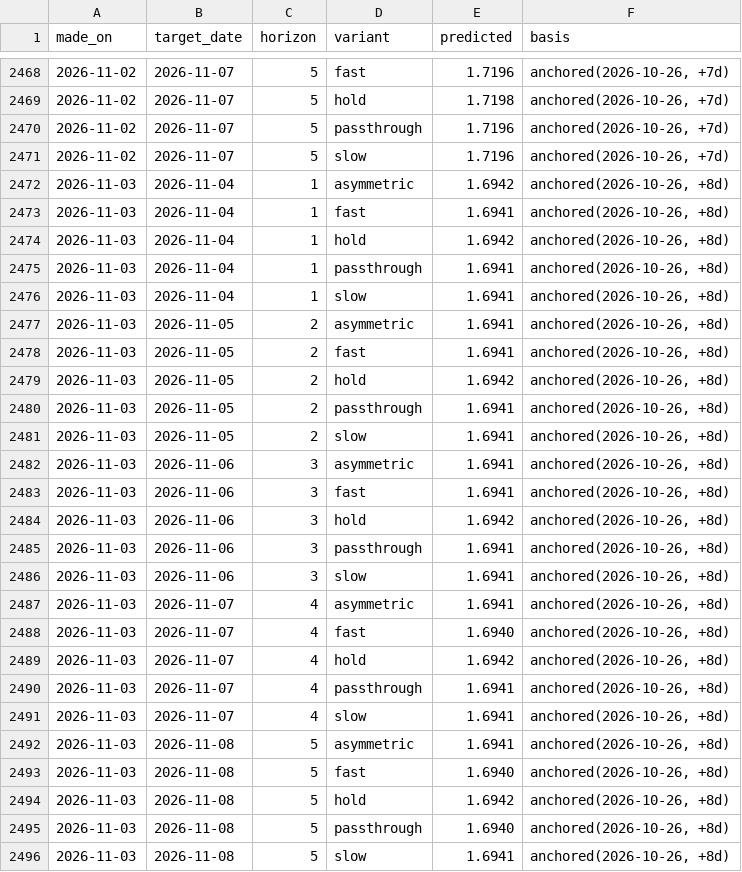
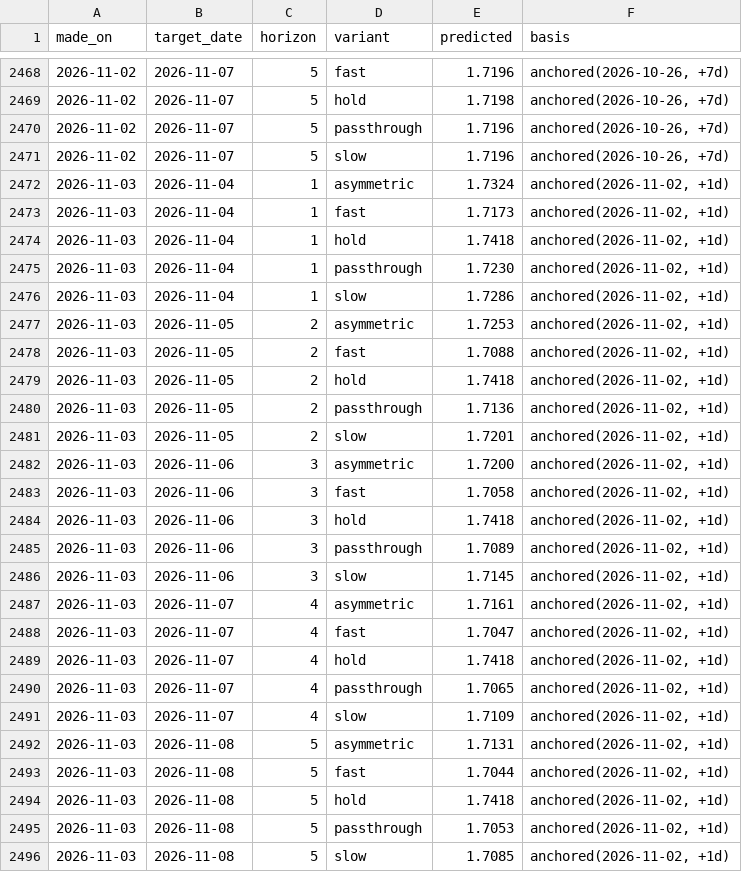
Before and after one commit to JackyLiu13/gasprices, a CSV file: backend/forecasts.csv, drawn as a sheet; only a part is shown, gaps mark what is left out.

Commit message:
data: 1.645/L WAIT

```diff
--- a/backend/forecasts.csv
+++ b/backend/forecasts.csv
@@ -2471,26 +2471,26 @@ made_on,target_date,horizon,variant,predicted,basis
 2026-11-02,2026-11-07,5,slow,1.7196,"anchored(2026-10-26, +7d)"
-2026-11-03,2026-11-04,1,asymmetric,1.6942,"anchored(2026-10-26, +8d)"
-2026-11-03,2026-11-04,1,fast,1.6941,"anchored(2026-10-26, +8d)"
-2026-11-03,2026-11-04,1,hold,1.6942,"anchored(2026-10-26, +8d)"
-2026-11-03,2026-11-04,1,passthrough,1.6941,"anchored(2026-10-26, +8d)"
-2026-11-03,2026-11-04,1,slow,1.6941,"anchored(2026-10-26, +8d)"
-2026-11-03,2026-11-05,2,asymmetric,1.6941,"anchored(2026-10-26, +8d)"
-2026-11-03,2026-11-05,2,fast,1.6941,"anchored(2026-10-26, +8d)"
-2026-11-03,2026-11-05,2,hold,1.6942,"anchored(2026-10-26, +8d)"
-2026-11-03,2026-11-05,2,passthrough,1.6941,"anchored(2026-10-26, +8d)"
-2026-11-03,2026-11-05,2,slow,1.6941,"anchored(2026-10-26, +8d)"
-2026-11-03,2026-11-06,3,asymmetric,1.6941,"anchored(2026-10-26, +8d)"
-2026-11-03,2026-11-06,3,fast,1.6941,"anchored(2026-10-26, +8d)"
-2026-11-03,2026-11-06,3,hold,1.6942,"anchored(2026-10-26, +8d)"
-2026-11-03,2026-11-06,3,passthrough,1.6941,"anchored(2026-10-26, +8d)"
-2026-11-03,2026-11-06,3,slow,1.6941,"anchored(2026-10-26, +8d)"
-2026-11-03,2026-11-07,4,asymmetric,1.6941,"anchored(2026-10-26, +8d)"
-2026-11-03,2026-11-07,4,fast,1.6940,"anchored(2026-10-26, +8d)"
-2026-11-03,2026-11-07,4,hold,1.6942,"anchored(2026-10-26, +8d)"
-2026-11-03,2026-11-07,4,passthrough,1.6941,"anchored(2026-10-26, +8d)"
-2026-11-03,2026-11-07,4,slow,1.6941,"anchored(2026-10-26, +8d)"
-2026-11-03,2026-11-08,5,asymmetric,1.6941,"anchored(2026-10-26, +8d)"
-2026-11-03,2026-11-08,5,fast,1.6940,"anchored(2026-10-26, +8d)"
-2026-11-03,2026-11-08,5,hold,1.6942,"anchored(2026-10-26, +8d)"
-2026-11-03,2026-11-08,5,passthrough,1.6940,"anchored(2026-10-26, +8d)"
-2026-11-03,2026-11-08,5,slow,1.6941,"anchored(2026-10-26, +8d)"
+2026-11-03,2026-11-04,1,asymmetric,1.7324,"anchored(2026-11-02, +1d)"
+2026-11-03,2026-11-04,1,fast,1.7173,"anchored(2026-11-02, +1d)"
+2026-11-03,2026-11-04,1,hold,1.7418,"anchored(2026-11-02, +1d)"
+2026-11-03,2026-11-04,1,passthrough,1.7230,"anchored(2026-11-02, +1d)"
+2026-11-03,2026-11-04,1,slow,1.7286,"anchored(2026-11-02, +1d)"
+2026-11-03,2026-11-05,2,asymmetric,1.7253,"anchored(2026-11-02, +1d)"
+2026-11-03,2026-11-05,2,fast,1.7088,"anchored(2026-11-02, +1d)"
+2026-11-03,2026-11-05,2,hold,1.7418,"anchored(2026-11-02, +1d)"
+2026-11-03,2026-11-05,2,passthrough,1.7136,"anchored(2026-11-02, +1d)"
+2026-11-03,2026-11-05,2,slow,1.7201,"anchored(2026-11-02, +1d)"
+2026-11-03,2026-11-06,3,asymmetric,1.7200,"anchored(2026-11-02, +1d)"
+2026-11-03,2026-11-06,3,fast,1.7058,"anchored(2026-11-02, +1d)"
+2026-11-03,2026-11-06,3,hold,1.7418,"anchored(2026-11-02, +1d)"
+2026-11-03,2026-11-06,3,passthrough,1.7089,"anchored(2026-11-02, +1d)"
+2026-11-03,2026-11-06,3,slow,1.7145,"anchored(2026-11-02, +1d)"
+2026-11-03,2026-11-07,4,asymmetric,1.7161,"anchored(2026-11-02, +1d)"
+2026-11-03,2026-11-07,4,fast,1.7047,"anchored(2026-11-02, +1d)"
+2026-11-03,2026-11-07,4,hold,1.7418,"anchored(2026-11-02, +1d)"
+2026-11-03,2026-11-07,4,passthrough,1.7065,"anchored(2026-11-02, +1d)"
+2026-11-03,2026-11-07,4,slow,1.7109,"anchored(2026-11-02, +1d)"
+2026-11-03,2026-11-08,5,asymmetric,1.7131,"anchored(2026-11-02, +1d)"
+2026-11-03,2026-11-08,5,fast,1.7044,"anchored(2026-11-02, +1d)"
+2026-11-03,2026-11-08,5,hold,1.7418,"anchored(2026-11-02, +1d)"
+2026-11-03,2026-11-08,5,passthrough,1.7053,"anchored(2026-11-02, +1d)"
+2026-11-03,2026-11-08,5,slow,1.7085,"anchored(2026-11-02, +1d)"
```
Also changed, not shown: backend/history.csv, 1 other file.
